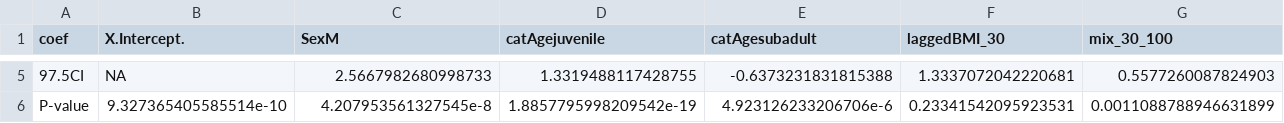
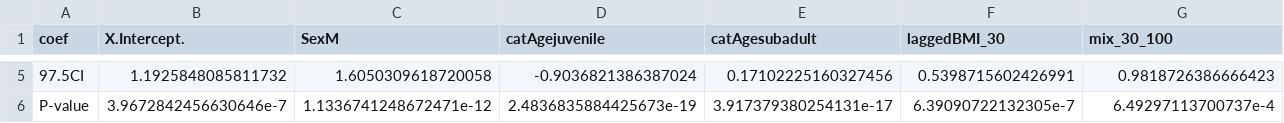
Before and after one commit to s-cunningham/NYFisherRodenticide, a CSV file: results/binaryMObrodifacoum_coef-summary.csv, drawn as a sheet; only a part is shown, gaps mark what is left out; the diff covers the shown part only; the diff names each change by its address in the sheet, - before the commit and + after, or states it on an @@ line.

Commit message:
No random effects for binary (when trace=0)

```diff
--- a/results/binaryMObrodifacoum_coef-summary.csv
+++ b/results/binaryMObrodifacoum_coef-summary.csv
-B5 (X.Intercept.): NA
+B5 (X.Intercept.): 1.1925848085811732
-C5 (SexM): 2.5667982680998733
+C5 (SexM): 1.6050309618720058
-D5 (catAgejuvenile): 1.3319488117428755
+D5 (catAgejuvenile): -0.9036821386387024
-E5 (catAgesubadult): -0.6373231831815388
+E5 (catAgesubadult): 0.17102225160327456
-F5 (laggedBMI_30): 1.3337072042220681
+F5 (laggedBMI_30): 0.5398715602426991
-G5 (mix_30_100): 0.5577260087824903
+G5 (mix_30_100): 0.9818726386666423
-B6 (X.Intercept.): 9.327365405585514e-10
+B6 (X.Intercept.): 3.9672842456630646e-7
-C6 (SexM): 4.207953561327545e-8
+C6 (SexM): 1.1336741248672471e-12
-D6 (catAgejuvenile): 1.8857795998209542e-19
+D6 (catAgejuvenile): 2.4836835884425673e-19
-E6 (catAgesubadult): 4.923126233206706e-6
+E6 (catAgesubadult): 3.917379380254131e-17
-F6 (laggedBMI_30): 0.23341542095923531
+F6 (laggedBMI_30): 6.39090722132305e-7
-G6 (mix_30_100): 0.0011088788946631899
+G6 (mix_30_100): 6.49297113700737e-4
```
Also changed, not shown: 33 edited cells elsewhere in this file, 1 other file.
